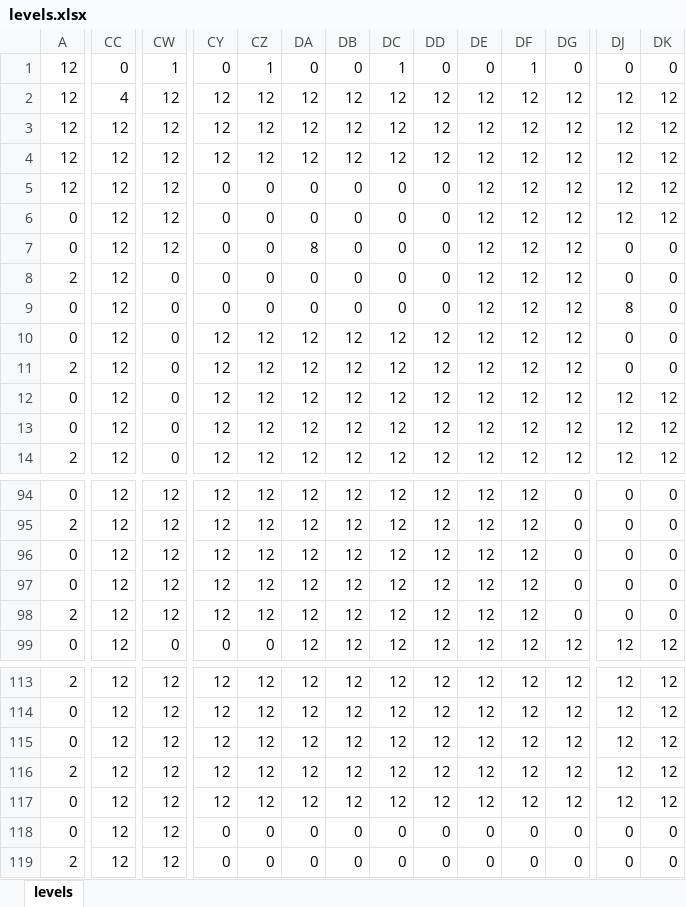
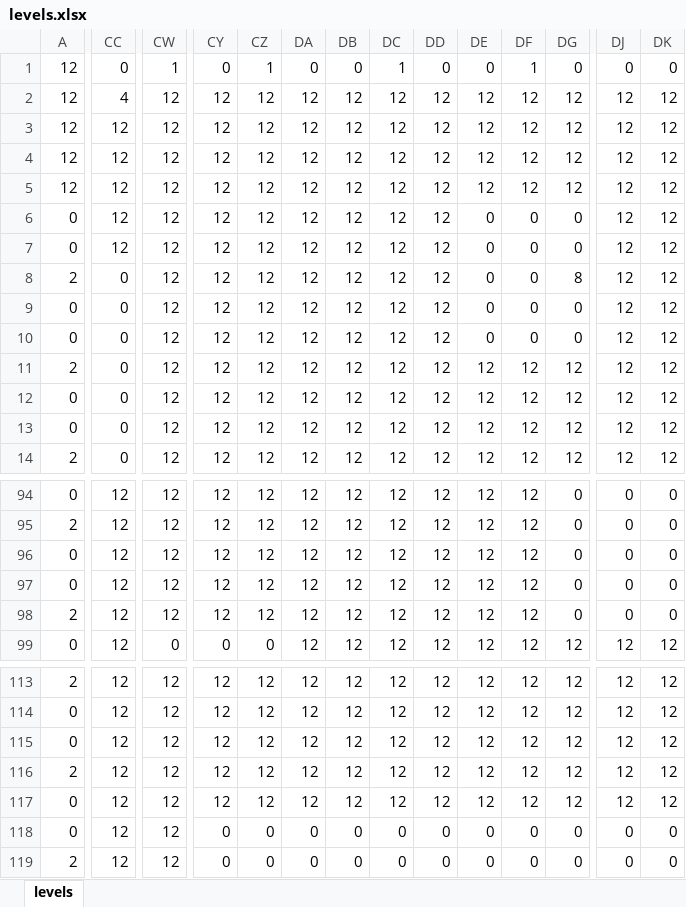
Before and after one commit to wizgame2023/DoctorRemote_a, an Excel workbook: media/Levels/levels.xlsx, sheet levels, drawn as a sheet; only a part is shown, gaps mark what is left out; values as stored, in another font and other column widths than the file's, no cell formats; the diff covers the shown part only; the diff names each change by its address in the sheet, - before the commit and + after, or states it on an @@ line.

Commit message:
level２のマップ追加

```diff
--- a/media/Levels/levels.xlsx (sheet levels)
+++ b/media/Levels/levels.xlsx (sheet levels)
-CY5:CY9: 0
+CY5:CY9: 12
-CZ5:CZ9: 0
+CZ5:CZ9: 12
-DA5:DA6: 0
+DA5:DA6: 12
-DB5:DB9: 0
+DB5:DB9: 12
-DC5:DC9: 0
+DC5:DC9: 12
-DD5:DD9: 0
+DD5:DD9: 12
-DE6:DE10: 12
+DE6:DE10: 0
-DF6:DF10: 12
+DF6:DF10: 0
-DG6:DG7: 12
+DG6:DG7: 0
-DA7: 8
+DA7: 12
-DJ7:DJ8: 0
+DJ7:DJ8: 12
-DK7:DK11: 0
+DK7:DK11: 12
-CC8:CC14: 12
+CC8:CC14: 0
-CW8:CW14: 0
+CW8:CW14: 12
-DA8:DA9: 0
+DA8:DA9: 12
-DG8: 12
+DG8: 8
-DG9:DG10: 12
+DG9:DG10: 0
-DJ9: 8
+DJ9: 12
-DJ10:DJ11: 0
+DJ10:DJ11: 12
```
Also changed, not shown: 212 edited cells elsewhere in this sheet, cell formats, 7 other files.
